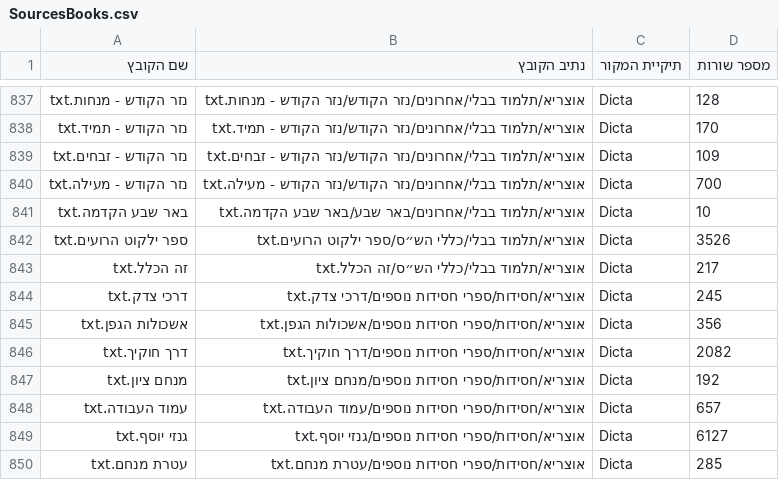
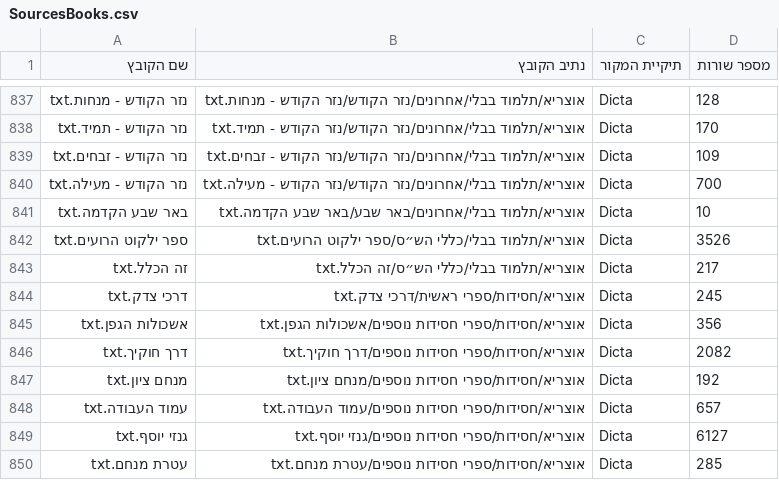
Before and after one commit to Bshlomecha/otzaria-library, a CSV file: MoreBooks/ספרים/אוצריא/אודות התוכנה/SourcesBooks.csv, drawn as a sheet; only a part is shown, gaps mark what is left out.

Commit message:
חסידות: ספרי הבעש"ט ותלמידי המגיד אל «ספרי ראשית» (#2170)
ספרי ספריא (14) — דרך ForDB/book_moves.csv, מ«חסידות/ספרי חסידות נוספים» אל «חסידות/ספרי ראשית».
ספר דיקטה (דרכי צדק) — העברת הקובץ ב-git, ועדכון dicta_state.json,
files_manifest.json ו-SourcesBooks.csv לנתיב החדש.
עמודת categoryPath (אינפורמטיבית) ב-sefaria_metadata_changes.csv עודכנה ל-15 השורות של הספרים.

Refs Otzaria/otzaria#2170

```diff
--- a/MoreBooks/ספרים/אוצריא/אודות התוכנה/SourcesBooks.csv
+++ b/MoreBooks/ספרים/אוצריא/אודות התוכנה/SourcesBooks.csv
@@ -843,3 +843,3 @@
 זה הכלל.txt,אוצריא/תלמוד בבלי/כללי הש״ס/זה הכלל.txt,Dicta,217
-דרכי צדק.txt,אוצריא/חסידות/ספרי חסידות נוספים/דרכי צדק.txt,Dicta,245
+דרכי צדק.txt,אוצריא/חסידות/ספרי ראשית/דרכי צדק.txt,Dicta,245
 אשכולות הגפן.txt,אוצריא/חסידות/ספרי חסידות נוספים/אשכולות הגפן.txt,Dicta,356
```
Also changed, not shown: ForDB/book_moves.csv, 4 other files.
